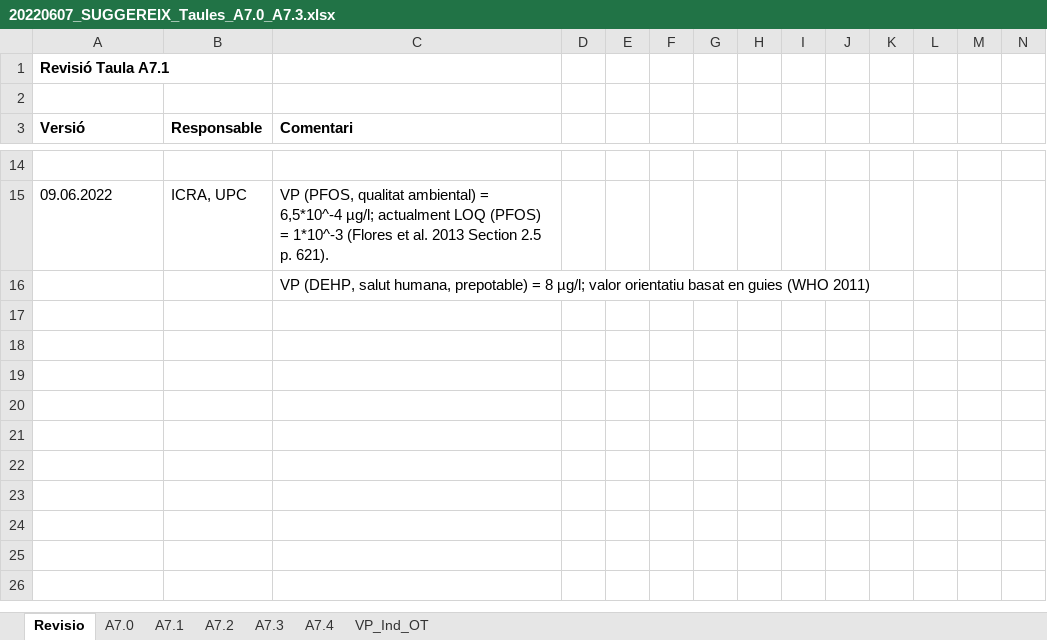
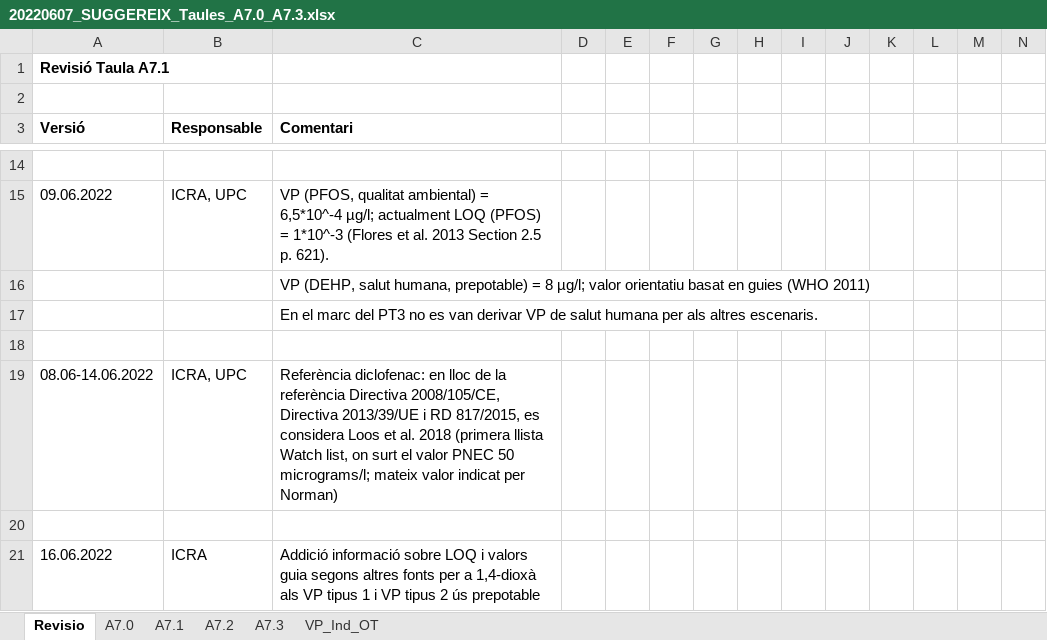
Before and after one commit to icra/suggereix, an Excel workbook: public/20220607_SUGGEREIX_Taules_A7.0_A7.3.xlsx, sheet Revisio, drawn as a sheet; only a part is shown, gaps mark what is left out; values as stored, in another font and other column widths than the file's, no borders; rows hold the shown columns only; the diff names each change by its address in the sheet, - before the commit and + after, or states it on an @@ line.

```diff
--- a/public/20220607_SUGGEREIX_Taules_A7.0_A7.3.xlsx (sheet Revisio)
+++ b/public/20220607_SUGGEREIX_Taules_A7.0_A7.3.xlsx (sheet Revisio)
-sheet tab: A7.4
+row 17:  |  | En el marc del PT3 no es van derivar VP de salut humana per als altres escenaris.
+row 18: (empty)
+row 19: 08.06-14.06.2022 | ICRA, UPC | Referència diclofenac: en lloc de la referència Directiva 2008/105/CE, Directiva 2013/39/UE i RD 817/2015, es considera Loos et al. 2018 (primera llista Watch list, on surt el valor PNEC 50 micrograms/l; mateix valor indicat per Norman)
+row 20: (empty)
+row 21: 16.06.2022 | ICRA | Addició informació sobre LOQ i valors guia segons altres fonts per a 1,4-dioxà als VP tipus 1 i VP tipus 2 ús prepotable
```
Also changed, not shown: sheet A7.2, sheet A7.1, sheet A7.3, sheet VP_Ind_OT, 1 other file.
